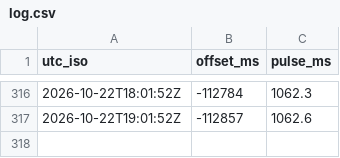
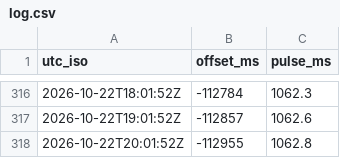
Before and after one commit to W1JGC/master-clock-monitor, a CSV file: log.csv, drawn as a sheet; only a part is shown, gaps mark what is left out.

Commit message:
data: log update 2026-10-22T20:15:02Z

```diff
--- a/log.csv
+++ b/log.csv
@@ -317 +317,2 @@ utc_iso,offset_ms,pulse_ms
 2026-10-22T19:01:52Z,-112857,1062.6
+2026-10-22T20:01:52Z,-112955,1062.8
```
